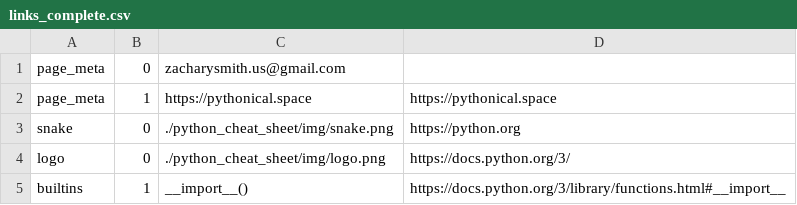
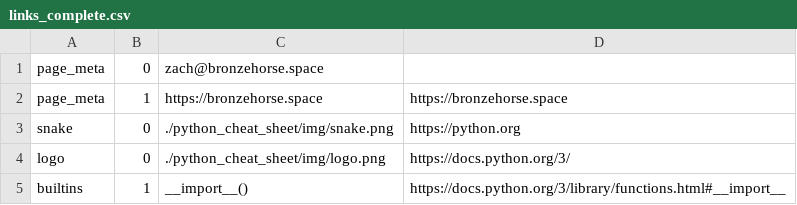
Before and after one commit to zachsmith100/sagepage, a CSV file: python_cheat_sheet/links_complete.csv, drawn as a sheet; only a part is shown.

```diff
--- a/python_cheat_sheet/links_complete.csv
+++ b/python_cheat_sheet/links_complete.csv
@@ -1,3 +1,3 @@
-page_meta,0,zacharysmith.us@gmail.com,
-page_meta,1,https://pythonical.space,https://pythonical.space
+page_meta,0,zach@bronzehorse.space,
+page_meta,1,https://bronzehorse.space,https://bronzehorse.space
 snake,0,./python_cheat_sheet/img/snake.png,https://python.org
```
Also changed, not shown: 6 other files.
